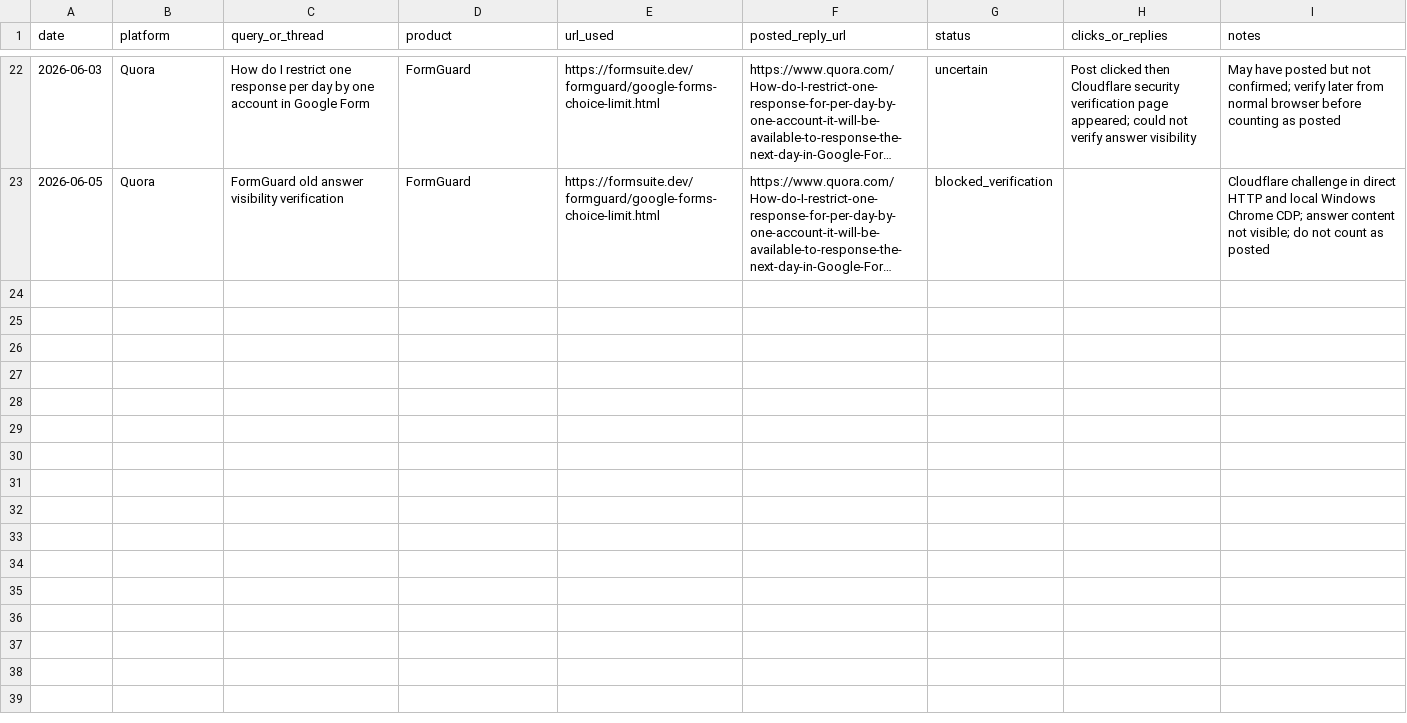
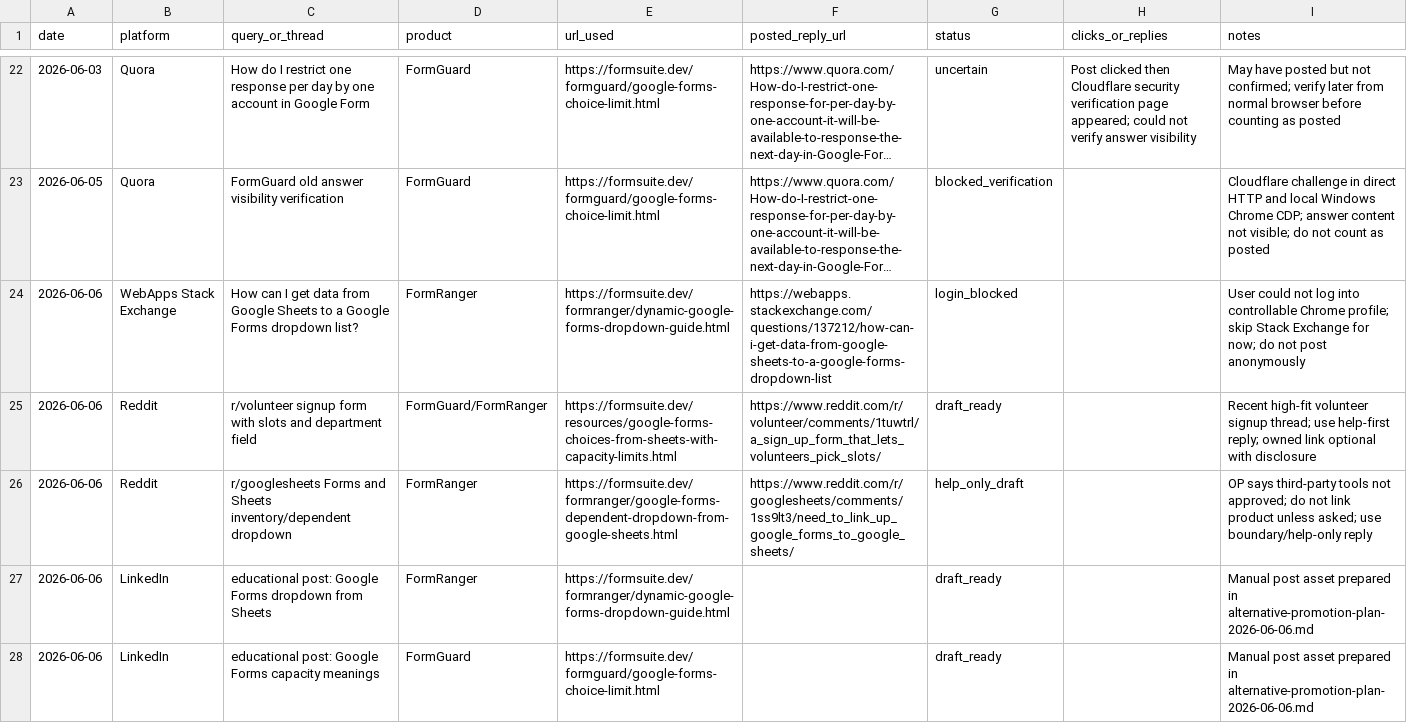
Before and after one commit to lidaban2025/lidaban2025.github.io, a CSV file: marketing/promotion-tracker.csv, drawn as a sheet; only a part is shown, gaps mark what is left out; long unchanged cells end in …; the diff names each change by its address in the sheet, - before the commit and + after, or states it on an @@ line.

Commit message:
Add alternative promotion plan after Stack Exchange block

```diff
--- a/marketing/promotion-tracker.csv
+++ b/marketing/promotion-tracker.csv
+row 24: 2026-06-06 | WebApps Stack Exchange | How can I get data from Google Sheets to a Google Forms dropdown list? | FormRanger | https://formsuite.dev/formranger/dynamic-google-forms-dropdown-guide.html | https://webapps.stackexchange.com/questions/137212/how-can-i-get-data-from-google-sheets-to-a-google-forms-dropdown-list | login_blocked |  | User could not log into controllable Chrome profile; skip Stack Exchange for now; do not post anonymously
+row 25: 2026-06-06 | Reddit | r/volunteer signup form with slots and department field | FormGuard/FormRanger | https://formsuite.dev/resources/google-forms-choices-from-sheets-with-capacity-limits.html | https://www.reddit.com/r/volunteer/comments/1tuwtrl/a_sign_up_form_that_lets_volunteers_pick_slots/ | draft_ready |  | Recent high-fit volunteer signup thread; use help-first reply; owned link optional with disclosure
+row 26: 2026-06-06 | Reddit | r/googlesheets Forms and Sheets inventory/dependent dropdown | FormRanger | https://formsuite.dev/formranger/google-forms-dependent-dropdown-from-google-sheets.html | https://www.reddit.com/r/googlesheets/comments/1ss9lt3/need_to_link_up_google_forms_to_google_sheets/ | help_only_draft |  | OP says third-party tools not approved; do not link product unless asked; use boundary/help-only reply
+row 27: 2026-06-06 | LinkedIn | educational post: Google Forms dropdown from Sheets | FormRanger | https://formsuite.dev/formranger/dynamic-google-forms-dropdown-guide.html |  | draft_ready |  | Manual post asset prepared in alternative-promotion-plan-2026-06-06.md
+row 28: 2026-06-06 | LinkedIn | educational post: Google Forms capacity meanings | FormGuard | https://formsuite.dev/formguard/google-forms-choice-limit.html |  | draft_ready |  | Manual post asset prepared in alternative-promotion-plan-2026-06-06.md
```
Also changed, not shown: 1 other file.
